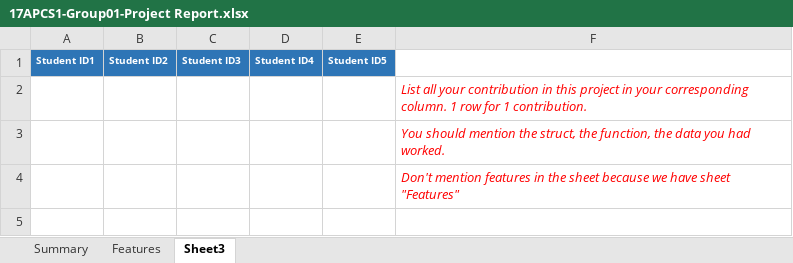
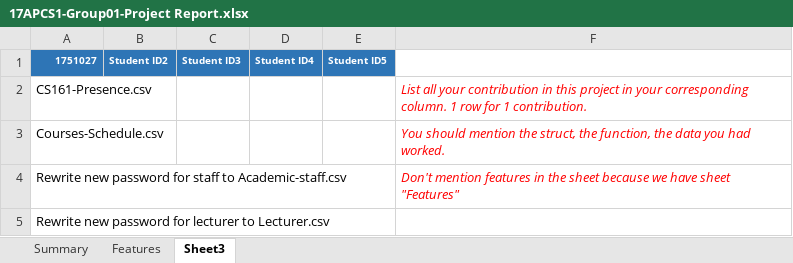
Before and after one commit to nghiahhnguyen/CS162-Project-StudentManagement, an Excel workbook: CS Project/17APCS1-Group01-Project Report.xlsx, sheet Sheet3, drawn as a sheet; values as stored, in another font and other column widths than the file's, no borders; the diff names each change by its address in the sheet, - before the commit and + after, or states it on an @@ line.

```diff
--- a/CS Project/17APCS1-Group01-Project Report.xlsx (sheet Sheet3)
+++ b/CS Project/17APCS1-Group01-Project Report.xlsx (sheet Sheet3)
-A1: Student ID1
+A1: 1751027
-A2: (empty)
+A2: CS161-Presence.csv
-A3: (empty)
+A3: Courses-Schedule.csv
-A4: (empty)
+A4: Rewrite new password for staff to Academic-staff.csv
+row 5: Rewrite new password for lecturer to Lecturer.csv
```
Also changed, not shown: sheet Features, sheet Summary.
